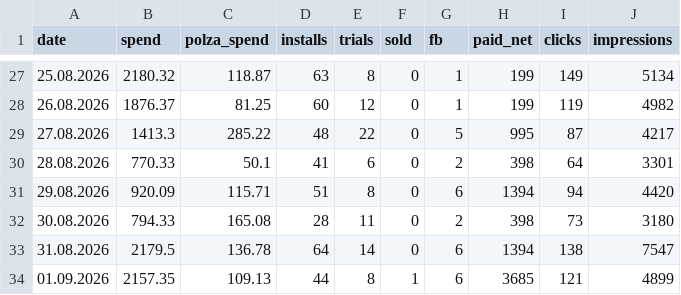
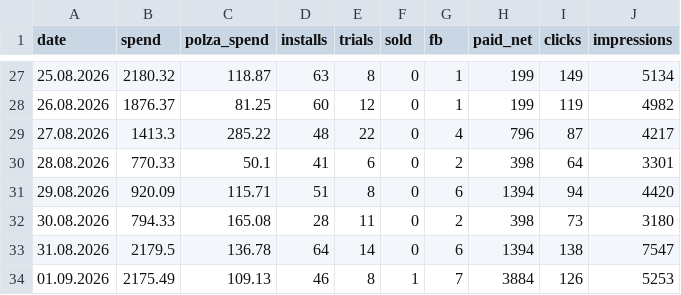
Before and after one commit to lusnikovvaceslav9-oss/elixir-dashboard, a CSV file: data/colorstylist-daily.csv, drawn as a sheet; only a part is shown, gaps mark what is left out.

Commit message:
chore: auto-update ColorStylist feed data

```diff
--- a/data/colorstylist-daily.csv
+++ b/data/colorstylist-daily.csv
@@ -28,3 +28,3 @@ date,spend,polza_spend,installs,trials,sold,fb,paid_net,clicks,impressions
 26.08.2026,1876.37,81.25,60,12,0,1,199,119,4982
-27.08.2026,1413.3,285.22,48,22,0,5,995,87,4217
+27.08.2026,1413.3,285.22,48,22,0,4,796,87,4217
 28.08.2026,770.33,50.1,41,6,0,2,398,64,3301
@@ -33,2 +33,2 @@ date,spend,polza_spend,installs,trials,sold,fb,paid_net,clicks,impressions
 31.08.2026,2179.5,136.78,64,14,0,6,1394,138,7547
-01.09.2026,2157.35,109.13,44,8,1,6,3685,121,4899
+01.09.2026,2175.49,109.13,46,8,1,7,3884,126,5253
```
Also changed, not shown: 3 other files.
